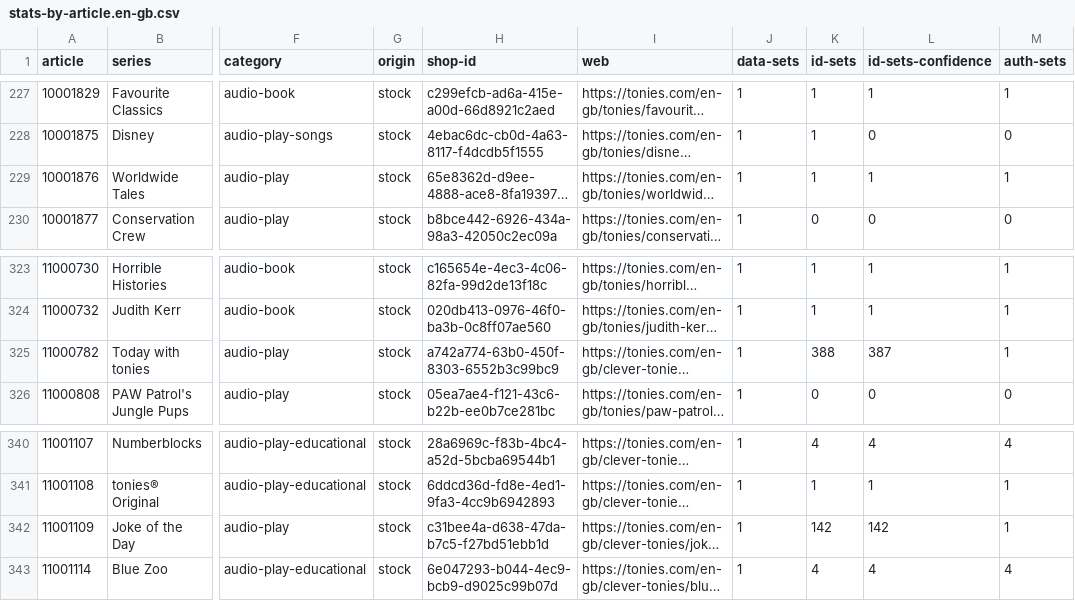
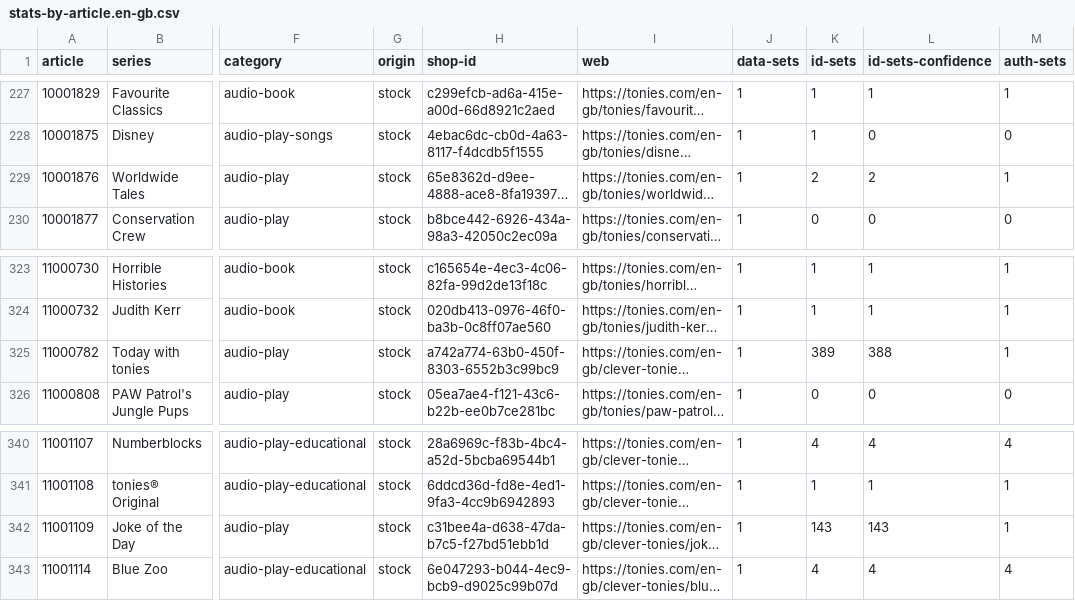
Before and after one commit to toniebox-reverse-engineering/tonies-json, a CSV file: stats/stats-by-article.en-gb.csv, drawn as a sheet; only a part is shown, gaps mark what is left out; long unchanged cells end in …; the diff names each change by its address in the sheet, - before the commit and + after, or states it on an @@ line.

Commit message:
Auto-Update tonies.json, toniesV2.json and the stats

```diff
--- a/stats/stats-by-article.en-gb.csv
+++ b/stats/stats-by-article.en-gb.csv
-K229 (id-sets): 1
+K229 (id-sets): 2
-L229 (id-sets-confidence): 1
+L229 (id-sets-confidence): 2
-K325 (id-sets): 388
+K325 (id-sets): 389
-L325 (id-sets-confidence): 387
+L325 (id-sets-confidence): 388
-K342 (id-sets): 142
+K342 (id-sets): 143
-L342 (id-sets-confidence): 142
+L342 (id-sets-confidence): 143
```
Also changed, not shown: 3 other files.
